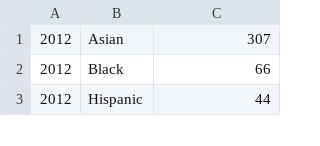
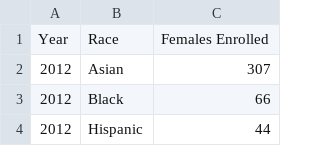
Before and after one commit to INFO-4602-5602/project-2-ncwit-team-10-steve-bryan-yoshinari-adam, a CSV file: vis1_data.csv, drawn as a sheet; only a part is shown; the diff names each change by its address in the sheet, - before the commit and + after, or states it on an @@ line.

Commit message:
Added header row to vis1_data.csv.

```diff
--- a/vis1_data.csv
+++ b/vis1_data.csv
+row 1: Year | Race | Females Enrolled
```
